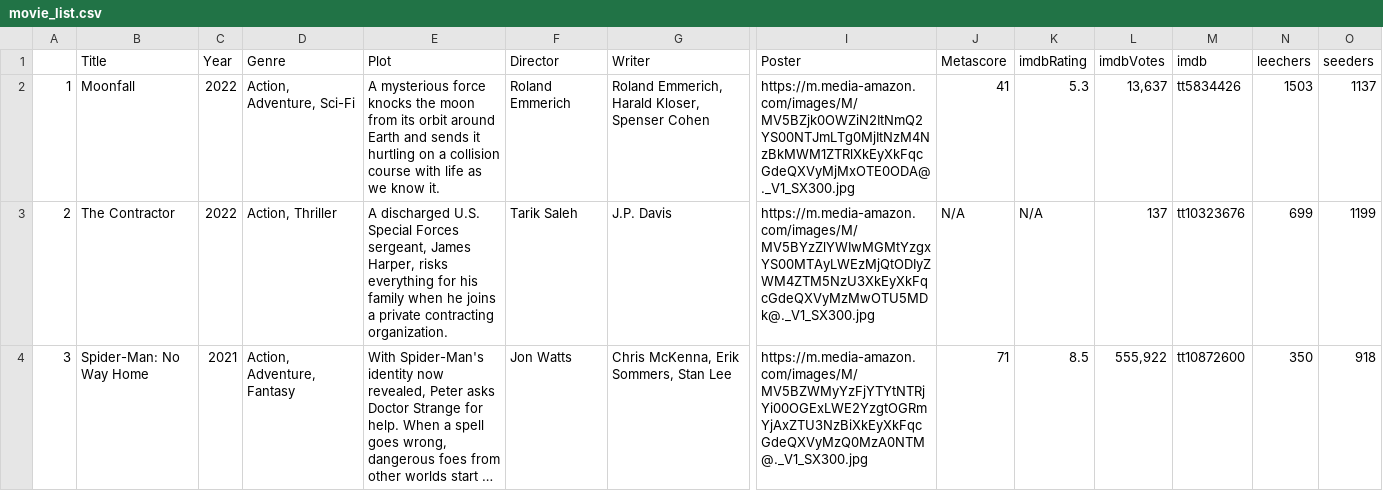
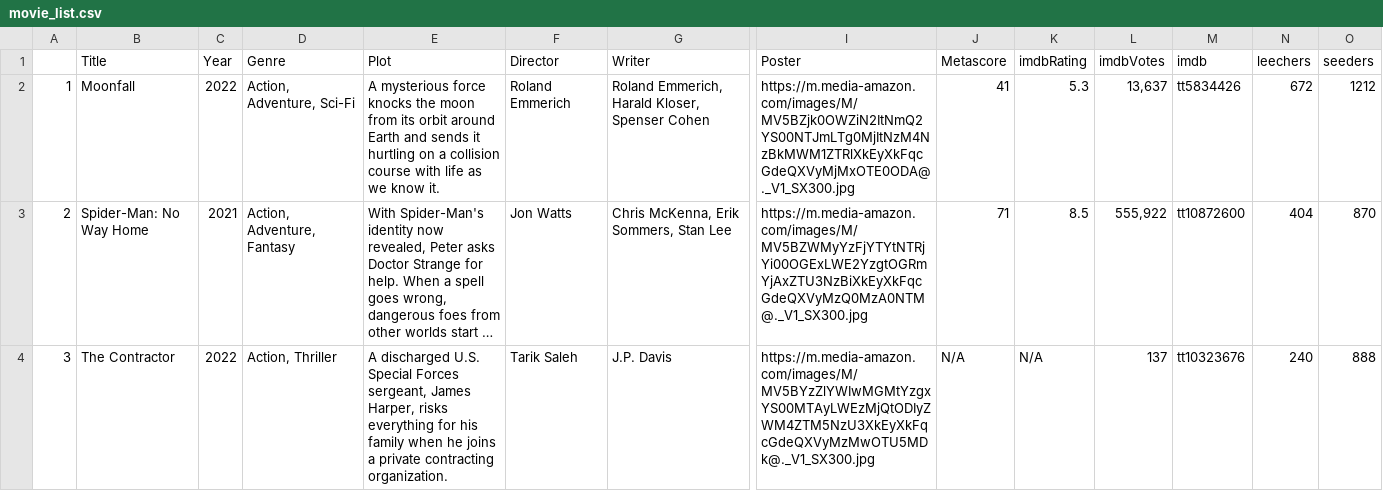
Before and after one commit to ErezWeiss1/Trending_Movies, a CSV file: data/movie_list.csv, drawn as a sheet; only a part is shown, gaps mark what is left out; long unchanged cells end in …; removed rows and columns are numbered as before the commit, all else as after; rows hold the shown columns only; the diff covers the shown part only; the diff names each change by its address in the sheet, - before the commit and + after, or states it on an @@ line.

```diff
--- a/data/movie_list.csv
+++ b/data/movie_list.csv
-N2 (leechers): 1503
+N2 (leechers): 672
-O2 (seeders): 1137
+O2 (seeders): 1212
-row 3: 2 | The Contractor | 2022 | Action, Thriller | A discharged U.S. Special Forces sergeant, James Harper, risks everything for his family when he joins a private contracting organization. | Tarik Saleh | J.P. Davis | https://m.media-amazon.com/images/M/MV5BYzZlYWIwMGMtYzgxYS00MTAyLWEzMjQtODIyZWM4ZTM5NzU3XkEyXkFqcGdeQXVyMzMwOTU5MDk@._V1_SX300.jpg | N/A | N/A | 137 | tt10323676 | 699 | 1199
-A3: 3
+A3: 2
-N3 (leechers): 350
+N3 (leechers): 404
-O3 (seeders): 918
+O3 (seeders): 870
+row 4: 3 | The Contractor | 2022 | Action, Thriller | A discharged U.S. Special Forces sergeant, James Harper, risks everything for his family when he joins a private contracting organization. | Tarik Saleh | J.P. Davis | https://m.media-amazon.com/images/M/MV5BYzZlYWIwMGMtYzgxYS00MTAyLWEzMjQtODIyZWM4ZTM5NzU3XkEyXkFqcGdeQXVyMzMwOTU5MDk@._V1_SX300.jpg | N/A | N/A | 137 | tt10323676 | 240 | 888
```
Also changed, not shown: 74 edited cells elsewhere in this file, 1 other file.
